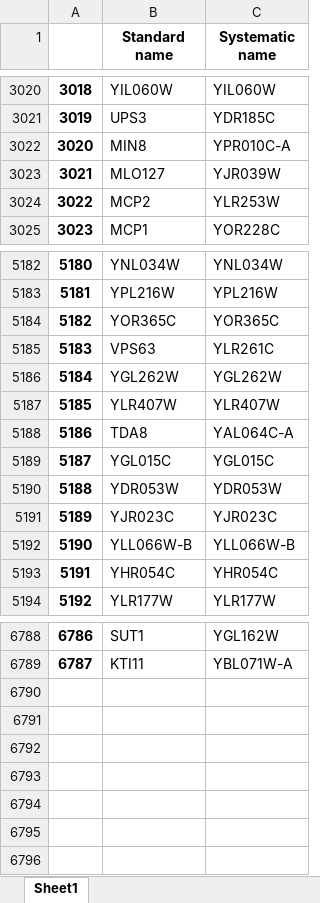
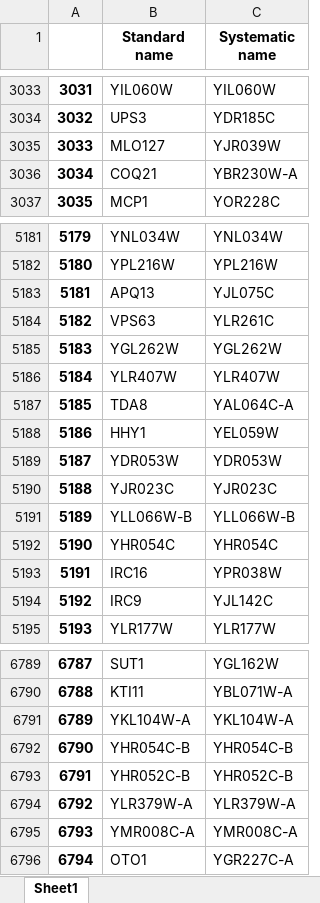
Before and after one commit to barberislab/GEMMER, an Excel workbook: cgi-bin/data/SGD_standard_name_to_systematic_name.xlsx, sheet Sheet1, drawn as a sheet; only a part is shown, gaps mark what is left out; values as stored, in another font and other column widths than the file's, no borders; removed rows and columns are numbered as before the commit, all else as after; the diff covers the shown part only; the diff names each change by its address in the sheet, - before the commit and + after, or states it on an @@ line.

```diff
--- a/cgi-bin/data/SGD_standard_name_to_systematic_name.xlsx (sheet Sheet1)
+++ b/cgi-bin/data/SGD_standard_name_to_systematic_name.xlsx (sheet Sheet1)
@@ column A renumbered between rows 18 and 6790 @@
@@ row 3022 moved to row 4306: 4304 @@
-row 3024: 3022 | MCP2 | YLR253W
@@ row 4768 moved to row 3036: 3034 @@
@@ row 5184 moved to row 4799: 4797 @@
@@ row 1455 moved to row 5183: 5181 @@
-row 5189: 5187 | YGL015C | YGL015C
@@ row 1804 moved to row 5188: 5186 @@
@@ row 1756 moved to row 5193: 5191 @@
@@ row 1755 moved to row 5194: 5192 @@
+row 6791: 6789 | YKL104W-A | YKL104W-A
+row 6792: 6790 | YHR054C-B | YHR054C-B
+row 6793: 6791 | YHR052C-B | YHR052C-B
+row 6794: 6792 | YLR379W-A | YLR379W-A
+row 6795: 6793 | YMR008C-A | YMR008C-A
+row 6796: 6794 | OTO1 | YGR227C-A
```
Also changed, not shown: 9 added rows, 6 removed rows, 91 moved rows and 10 edited cells elsewhere in this sheet, 10 other files.
